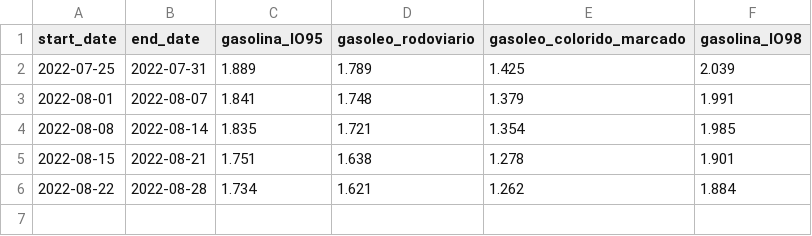
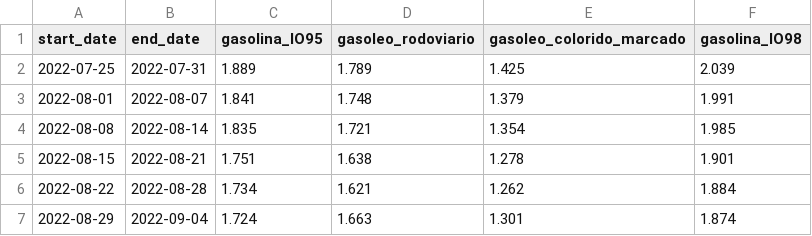
Before and after one commit to carlosrsabreu/devo-abastecer, a CSV file: history/gas_info_history.csv, drawn as a sheet.

```diff
--- a/history/gas_info_history.csv
+++ b/history/gas_info_history.csv
@@ -6 +6,2 @@ start_date,end_date,gasolina_IO95,gasoleo_rodoviario,gasoleo_colorido_marcado,ga
 2022-08-22,2022-08-28,1.734,1.621,1.262,1.884
+2022-08-29,2022-09-04,1.724,1.663,1.301,1.874
```
Also changed, not shown: 2 other files.
